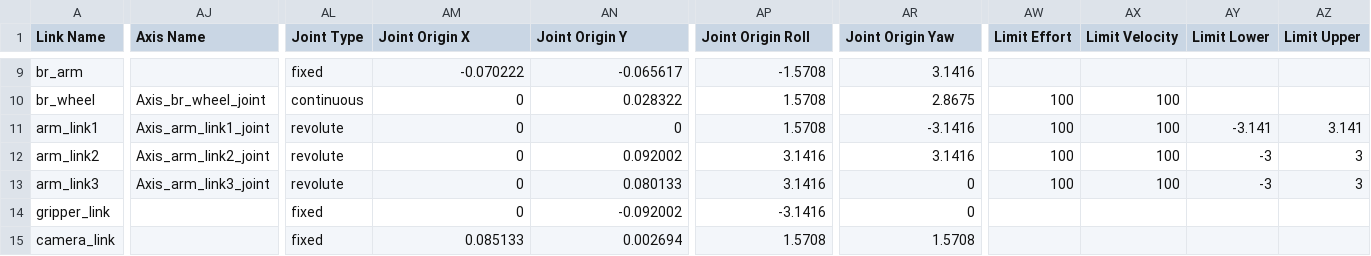
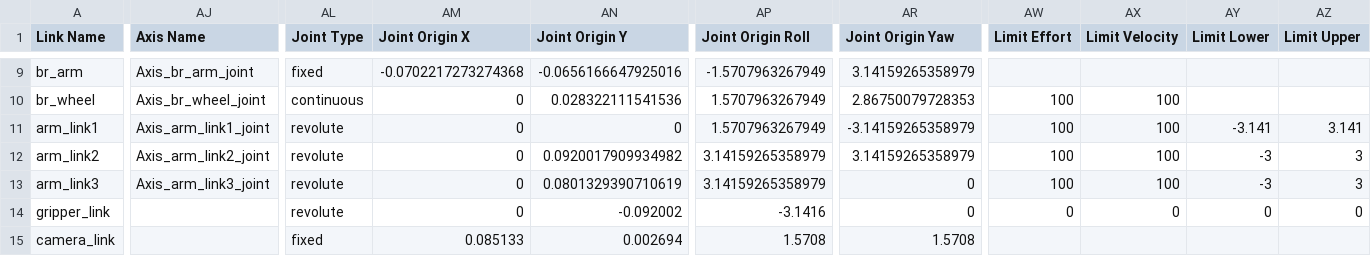
Before and after one commit to koustubh1012/mobile-robot-with-3dof-arm, a CSV file: mobile_robot/urdf/mobile_robot.csv, drawn as a sheet; only a part is shown, gaps mark what is left out; the diff covers the shown part only; the diff names each change by its address in the sheet, - before the commit and + after, or states it on an @@ line.

```diff
--- a/mobile_robot/urdf/mobile_robot.csv
+++ b/mobile_robot/urdf/mobile_robot.csv
-AJ9 (Axis Name): (empty)
+AJ9 (Axis Name): Axis_br_arm_joint
-AM9 (Joint Origin X): -0.070222
+AM9 (Joint Origin X): -0.0702217273274368
-AN9 (Joint Origin Y): -0.065617
+AN9 (Joint Origin Y): -0.0656166647925016
-AP9 (Joint Origin Roll): -1.5708
+AP9 (Joint Origin Roll): -1.5707963267949
-AR9 (Joint Origin Yaw): 3.1416
+AR9 (Joint Origin Yaw): 3.14159265358979
-AN10 (Joint Origin Y): 0.028322
+AN10 (Joint Origin Y): 0.028322111541536
-AP10:AP11 (Joint Origin Roll): 1.5708
+AP10:AP11 (Joint Origin Roll): 1.5707963267949
-AR10 (Joint Origin Yaw): 2.8675
+AR10 (Joint Origin Yaw): 2.86750079728353
-AR11 (Joint Origin Yaw): -3.1416
+AR11 (Joint Origin Yaw): -3.14159265358979
-AN12 (Joint Origin Y): 0.092002
+AN12 (Joint Origin Y): 0.0920017909934982
-AP12:AP13 (Joint Origin Roll): 3.1416
+AP12:AP13 (Joint Origin Roll): 3.14159265358979
-AR12 (Joint Origin Yaw): 3.1416
+AR12 (Joint Origin Yaw): 3.14159265358979
-AN13 (Joint Origin Y): 0.080133
+AN13 (Joint Origin Y): 0.0801329390710619
-AL14 (Joint Type): fixed
+AL14 (Joint Type): revolute
-AW14 (Limit Effort): (empty)
+AW14 (Limit Effort): 0
-AX14 (Limit Velocity): (empty)
+AX14 (Limit Velocity): 0
-AY14 (Limit Lower): (empty)
+AY14 (Limit Lower): 0
-AZ14 (Limit Upper): (empty)
+AZ14 (Limit Upper): 0
```
Also changed, not shown: 52 edited cells elsewhere in this file, 7 other files.
